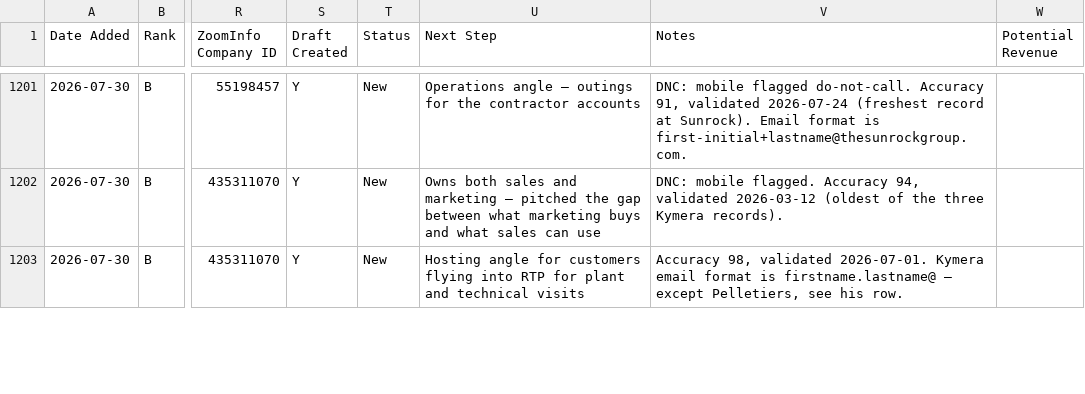
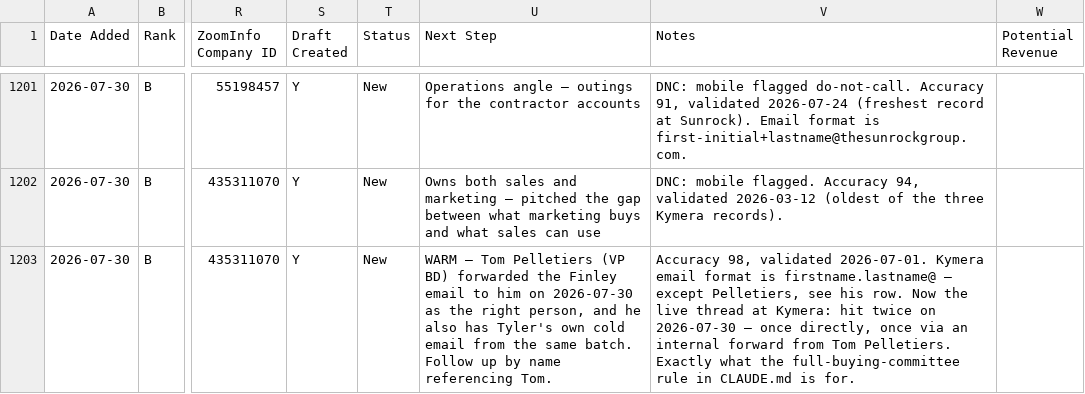
Before and after one commit to twbsportsguy/ClaudeCode, a CSV file: tracker/prospects.csv, drawn as a sheet; only a part is shown, gaps mark what is left out; the diff covers the shown part only; the diff names each change by its address in the sheet, - before the commit and + after, or states it on an @@ line.

```diff
--- a/tracker/prospects.csv
+++ b/tracker/prospects.csv
-U1203 (Next Step): Hosting angle for customers flying into RTP for plant and technical visits
+U1203 (Next Step): WARM — Tom Pelletiers (VP BD) forwarded the Finley email to him on 2026-07-30 as the right person, and he also has Tyler's own cold email from the same batch. Follow up by name referencing Tom.
-V1203 (Notes): …his row.
+V1203 (Notes): …his row. Now the live thread at Kymera: hit twice on 2026-07-30 — once directly, once via an internal forward from Tom Pelletiers. Exactly what the full-buying-committee rule in CLAUDE.md is for.
```
Also changed, not shown: 8 edited cells elsewhere in this file, 2 other files.
